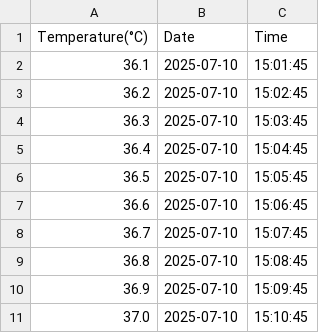
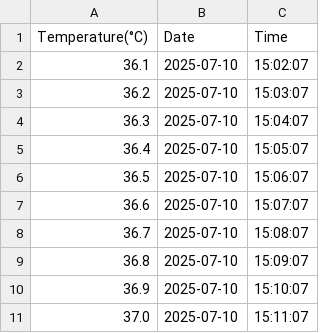
Before and after one commit to Mohanlal17/sample, a CSV file: Lal_MutableState(value=0)@241033962.csv, drawn as a sheet.

Commit message:
Uploading Lal_MutableState(value=0)@241033962.csv

```diff
--- a/Lal_MutableState(value=0)@241033962.csv
+++ b/Lal_MutableState(value=0)@241033962.csv
@@ -1,11 +1,11 @@
 Temperature(°C),Date,Time
-36.1,2025-07-10,15:01:45
-36.2,2025-07-10,15:02:45
-36.3,2025-07-10,15:03:45
-36.4,2025-07-10,15:04:45
-36.5,2025-07-10,15:05:45
-36.6,2025-07-10,15:06:45
-36.7,2025-07-10,15:07:45
-36.8,2025-07-10,15:08:45
-36.9,2025-07-10,15:09:45
-37.0,2025-07-10,15:10:45
+36.1,2025-07-10,15:02:07
+36.2,2025-07-10,15:03:07
+36.3,2025-07-10,15:04:07
+36.4,2025-07-10,15:05:07
+36.5,2025-07-10,15:06:07
+36.6,2025-07-10,15:07:07
+36.7,2025-07-10,15:08:07
+36.8,2025-07-10,15:09:07
+36.9,2025-07-10,15:10:07
+37.0,2025-07-10,15:11:07
```
